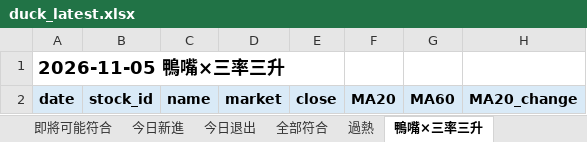
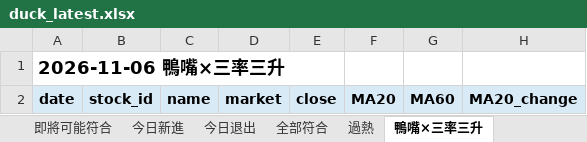
Before and after one commit to Richard82611/tw-stock-dashboard-test, an Excel workbook: duck_latest.xlsx, sheet 鴨嘴×三率三升, drawn as a sheet; only a part is shown; values as stored, in another font and other column widths than the file's, no borders; conditional formats not drawn; the diff names each change by its address in the sheet, - before the commit and + after, or states it on an @@ line.

```diff
--- a/duck_latest.xlsx (sheet 鴨嘴×三率三升)
+++ b/duck_latest.xlsx (sheet 鴨嘴×三率三升)
-A1: 2026-11-05 鴨嘴×三率三升
+A1: 2026-11-06 鴨嘴×三率三升
```
Also changed, not shown: sheet 全市場整合篩選, sheet 全市場估值, sheet 估值買進候選, sheet 全部符合, sheet 即將可能符合, sheet 鴨嘴×營收三增, 7 more sheets, 7 other files.
